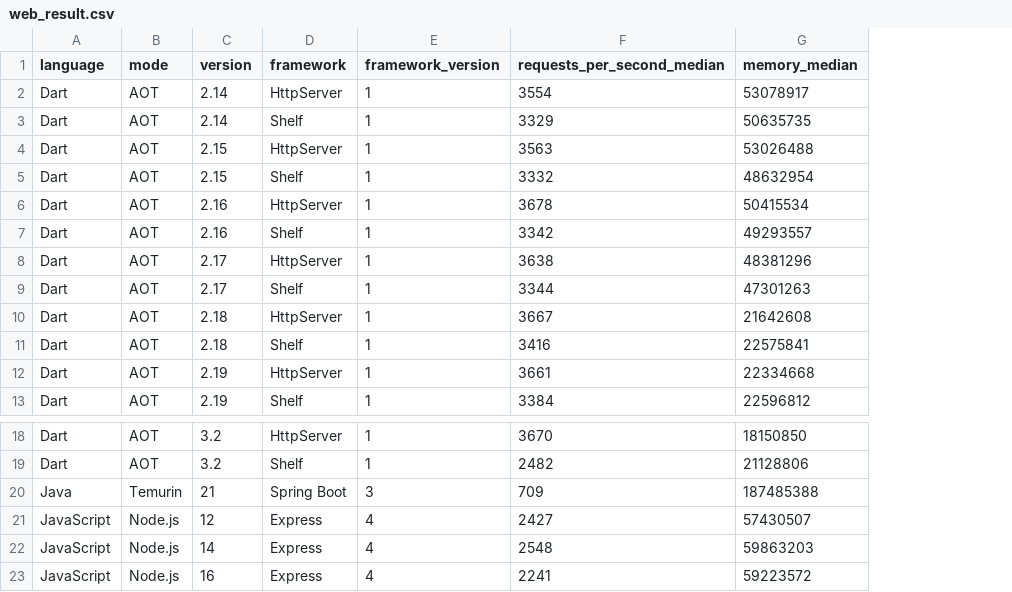
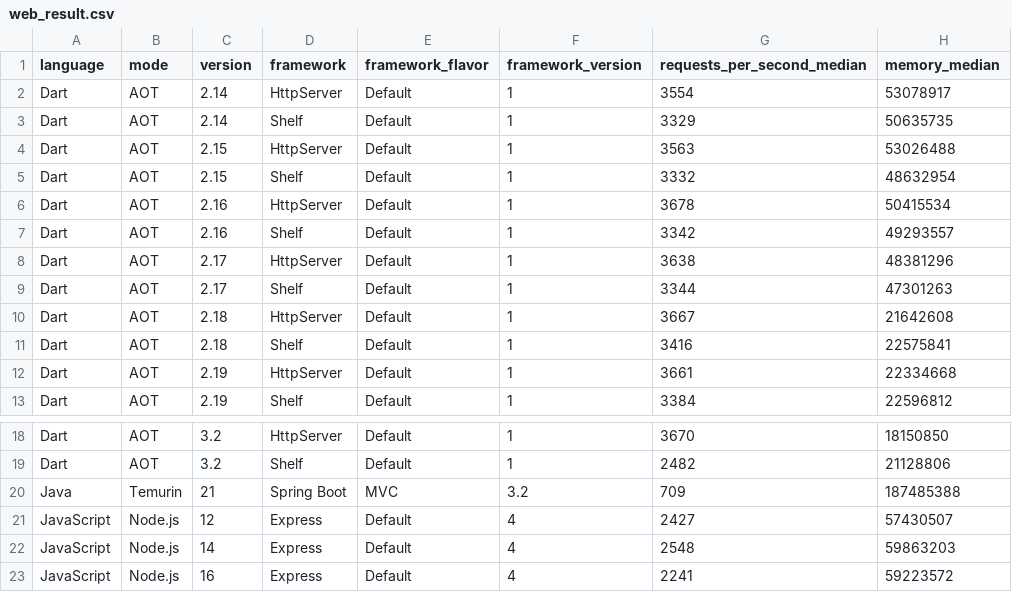
Before and after one commit to sharkbench/sharkbench, a CSV file: result/web_result.csv, drawn as a sheet; only a part is shown, gaps mark what is left out; addresses are those after the commit; the diff names each change by its address in the sheet, - before the commit and + after, or states it on an @@ line.

Commit message:
add framework_flavor

```diff
--- a/result/web_result.csv
+++ b/result/web_result.csv
+column E (framework_flavor), rows 2-13: all Default; rows 18-23: Default | Default | MVC | Default | Default | Default
-F20 (framework_version): 3
+F20 (framework_version): 3.2
```
Also changed, not shown: 15 other files.
